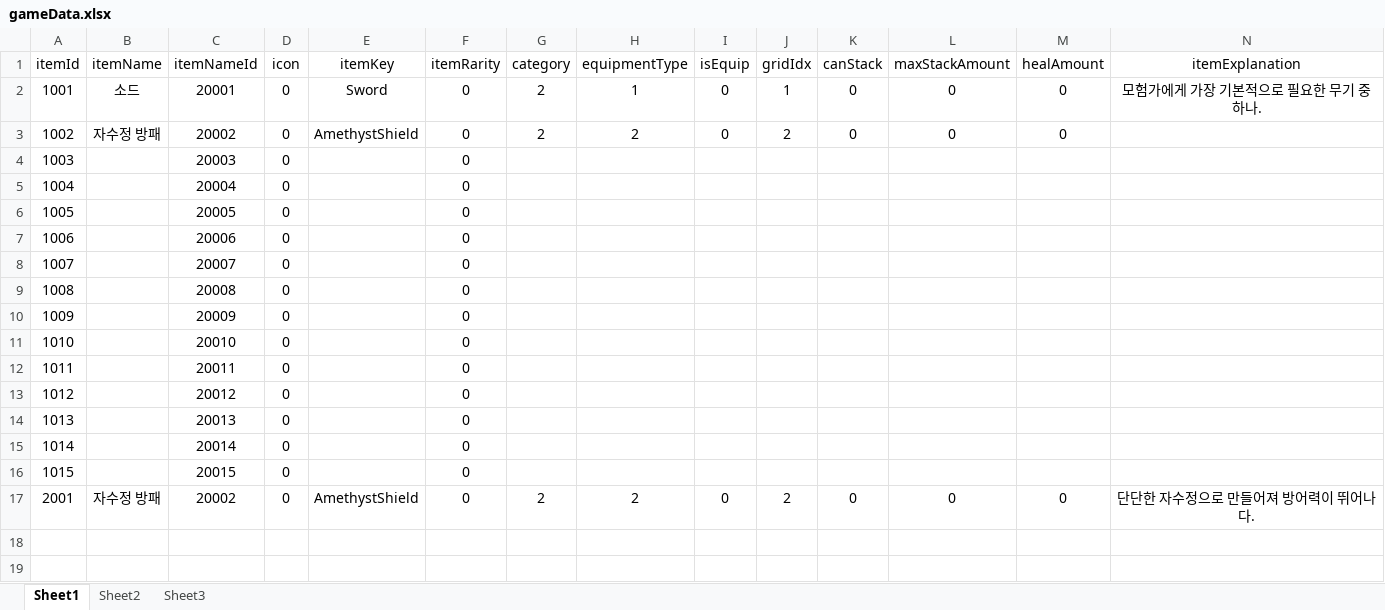
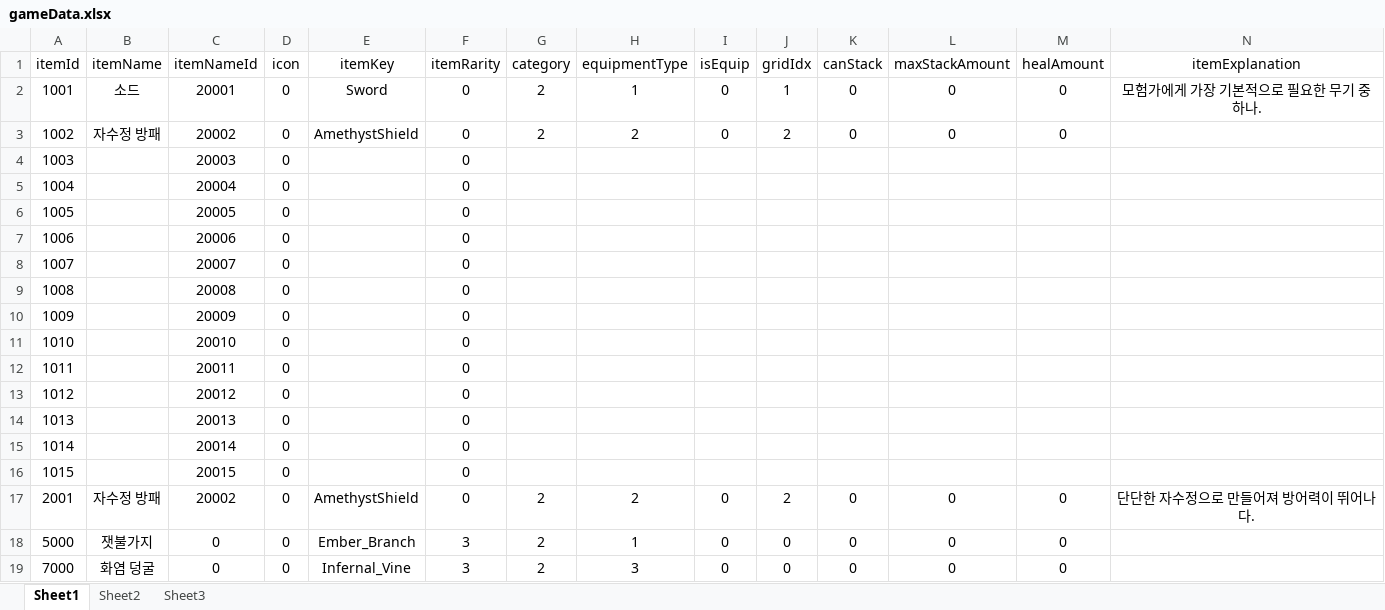
Before and after one commit to SBlake123/BasicFramework, an Excel workbook: 문서/gameData.xlsx, sheet Sheet1, drawn as a sheet; values as stored, in another font and other column widths than the file's, no borders; the diff names each change by its address in the sheet, - before the commit and + after, or states it on an @@ line.

```diff
--- a/문서/gameData.xlsx (sheet Sheet1)
+++ b/문서/gameData.xlsx (sheet Sheet1)
+row 18: 5000 | 잿불가지 | 0 | 0 | Ember_Branch | 3 | 2 | 1 | 0 | 0 | 0 | 0 | 0
+row 19: 7000 | 화염 덩굴 | 0 | 0 | Infernal_Vine | 3 | 2 | 3 | 0 | 0 | 0 | 0 | 0
```
Also changed, not shown: 문서/contents.xlsx, 문서/itemOptionData.xlsx, 34 other files.
